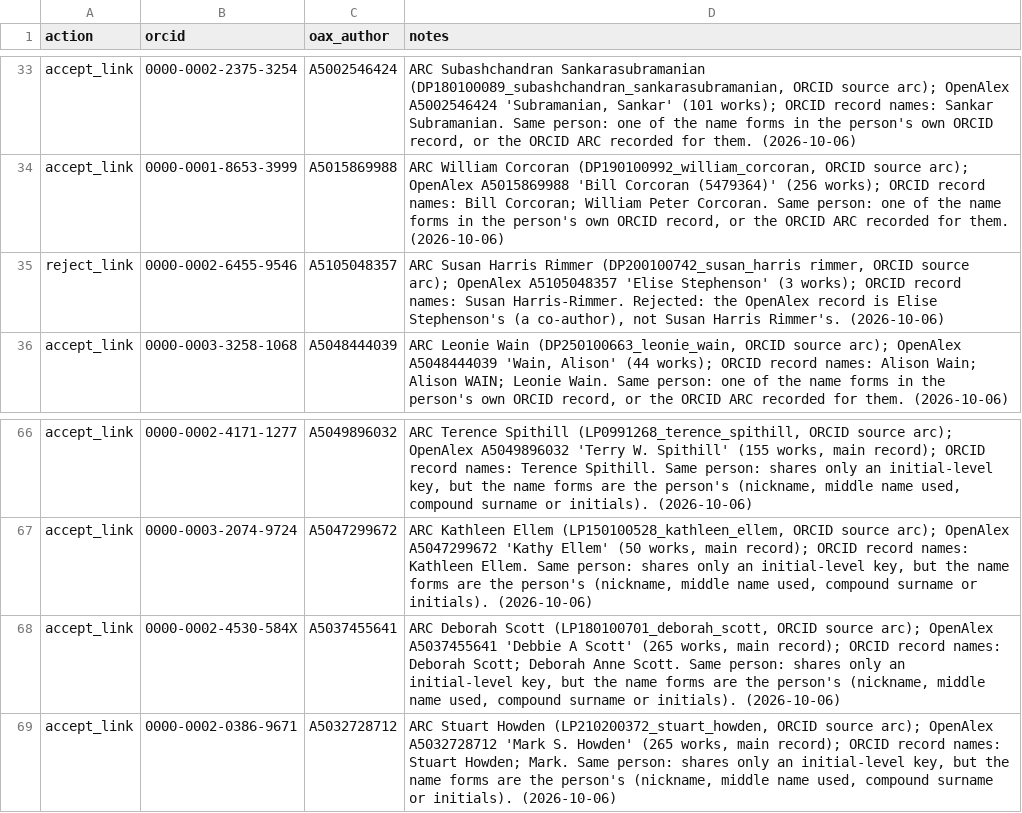
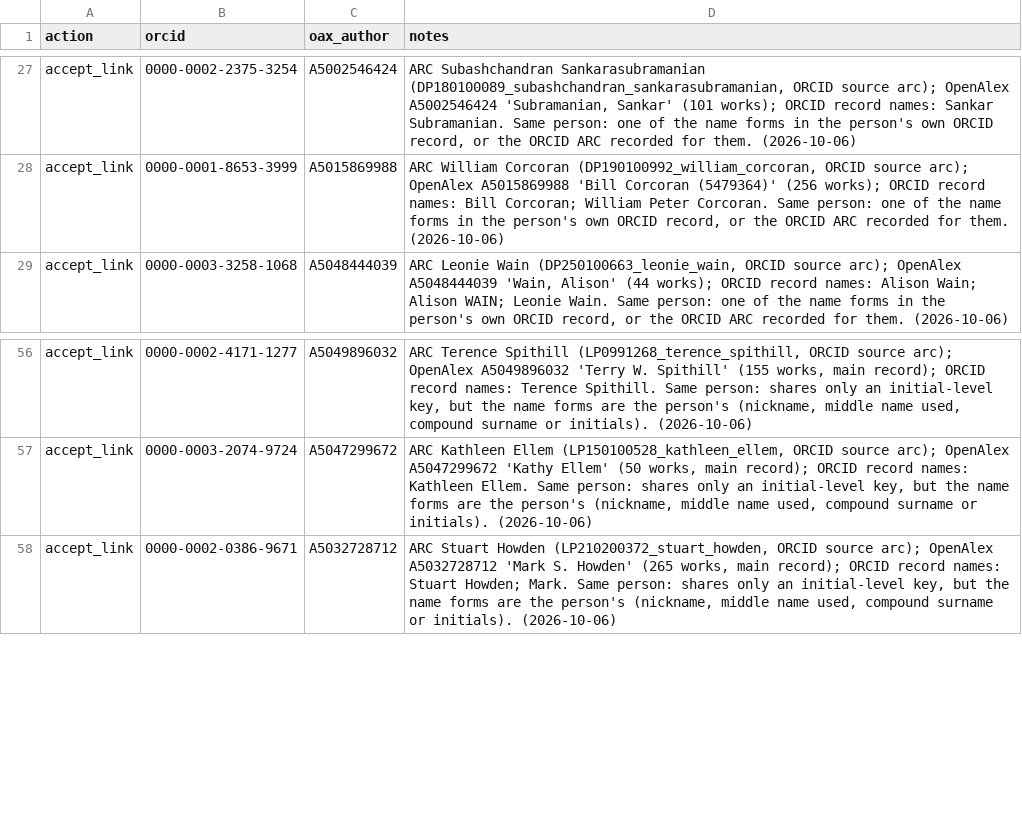
Before and after one commit to LarryCram/arc_grants, a CSV file: data_persisted/oax_link_overrides.csv, drawn as a sheet; only a part is shown, gaps mark what is left out; the diff covers the shown part only.

```diff
--- a/data_persisted/oax_link_overrides.csv
+++ b/data_persisted/oax_link_overrides.csv
@@ -34,3 +28,2 @@ accept_link,0000-0002-2375-3254,A5002546424,"ARC Subashchandran Sankarasubramani
 accept_link,0000-0001-8653-3999,A5015869988,"ARC William Corcoran (DP190100992_william_corcoran, ORCID source arc); OpenAlex A5015869988 'Bill Corcoran (5479364)' (256 works); ORCID record names: Bill Corcoran; William Peter Corcoran. Same person: one of the name forms in the person's own ORCID record, or the ORCID ARC recorded for them. (2026-10-06)"
-reject_link,0000-0002-6455-9546,A5105048357,"ARC Susan Harris Rimmer (DP200100742_susan_harris rimmer, ORCID source arc); OpenAlex A5105048357 'Elise Stephenson' (3 works); ORCID record names: Susan Harris-Rimmer. Rejected: the OpenAlex record is Elise Stephenson's (a co-author), not Susan Harris Rimmer's. (2026-10-06)"
 accept_link,0000-0003-3258-1068,A5048444039,"ARC Leonie Wain (DP250100663_leonie_wain, ORCID source arc); OpenAlex A5048444039 'Wain, Alison' (44 works); ORCID record names: Alison Wain; Alison WAIN; Leonie Wain. Same person: one of the name forms in the person's own ORCID record, or the ORCID ARC recorded for them. (2026-10-06)"
@@ -67,3 +57,2 @@ accept_link,0000-0002-4171-1277,A5049896032,"ARC Terence Spithill (LP0991268_ter
 accept_link,0000-0003-2074-9724,A5047299672,"ARC Kathleen Ellem (LP150100528_kathleen_ellem, ORCID source arc); OpenAlex A5047299672 'Kathy Ellem' (50 works, main record); ORCID record names: Kathleen Ellem. Same person: shares only an initial-level key, but the name forms are the person's (nickname, middle name used, compound surname or initials). (2026-10-06)"
-accept_link,0000-0002-4530-584X,A5037455641,"ARC Deborah Scott (LP180100701_deborah_scott, ORCID source arc); OpenAlex A5037455641 'Debbie A Scott' (265 works, main record); ORCID record names: Deborah Scott; Deborah Anne Scott. Same person: shares only an initial-level key, but the name forms are the person's (nickname, middle name used, compound surname or initials). (2026-10-06)"
 accept_link,0000-0002-0386-9671,A5032728712,"ARC Stuart Howden (LP210200372_stuart_howden, ORCID source arc); OpenAlex A5032728712 'Mark S. Howden' (265 works, main record); ORCID record names: Stuart Howden; Mark. Same person: shares only an initial-level key, but the name forms are the person's (nickname, middle name used, compound surname or initials). (2026-10-06)"
```
Also changed, not shown: 9 removed rows elsewhere in this file, 11 other files.
